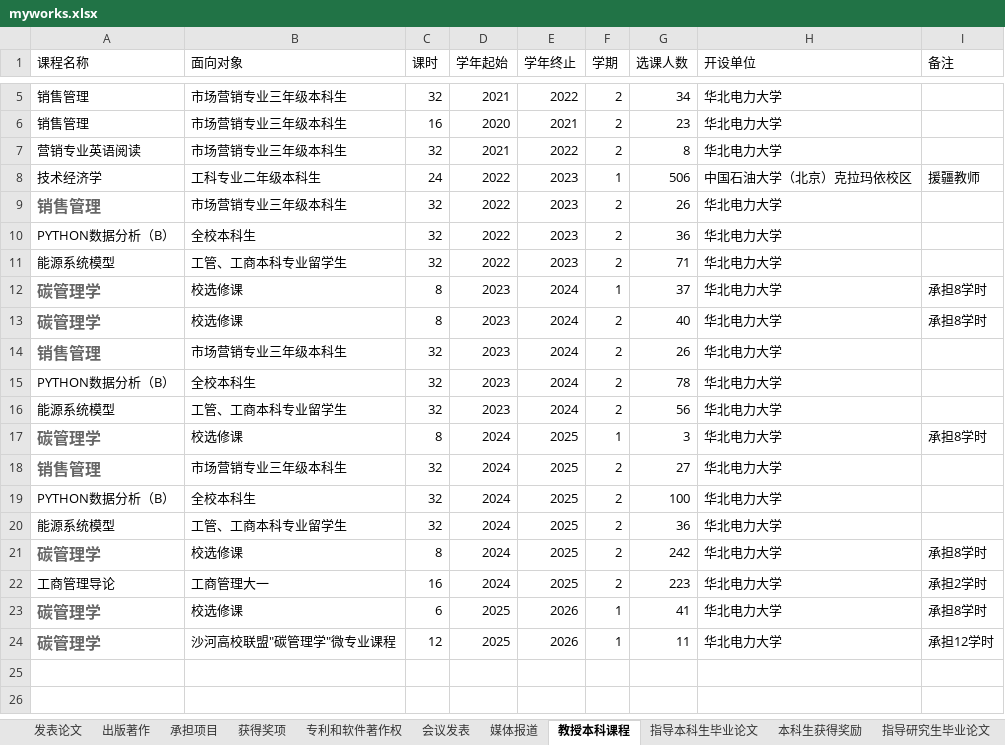
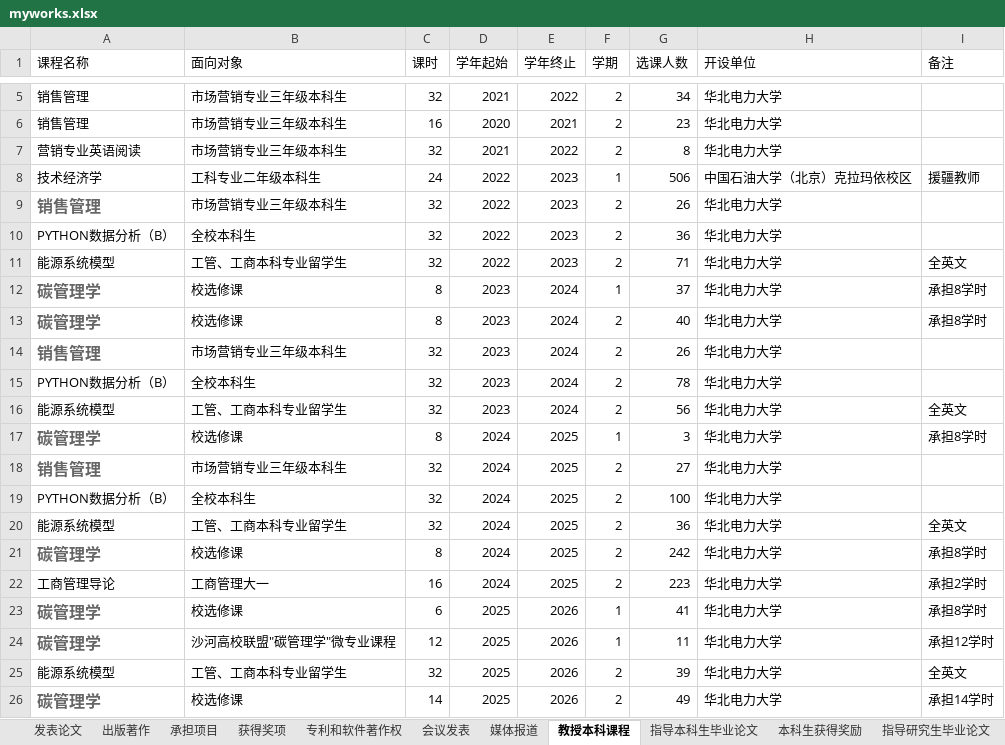
Before and after one commit to linyuantiaohe/CN-HET-Lab, an Excel workbook: myworks.xlsx, sheet 教授本科课程, drawn as a sheet; only a part is shown, gaps mark what is left out; values as stored, in another font and other column widths than the file's, no borders; the diff names each change by its address in the sheet, - before the commit and + after, or states it on an @@ line.

```diff
--- a/myworks.xlsx (sheet 教授本科课程)
+++ b/myworks.xlsx (sheet 教授本科课程)
-I11 (备注): (empty)
+I11 (备注): 全英文
-I16 (备注): (empty)
+I16 (备注): 全英文
-I20 (备注): (empty)
+I20 (备注): 全英文
+row 25: 能源系统模型 | 工管、工商本科专业留学生 | 32 | 2025 | 2026 | 2 | 39 | 华北电力大学 | 全英文
+row 26: 碳管理学 | 校选修课 | 14 | 2025 | 2026 | 2 | 49 | 华北电力大学 | 承担14学时
```
Also changed, not shown: sheet 指导研究生毕业论文, 8 other files.
